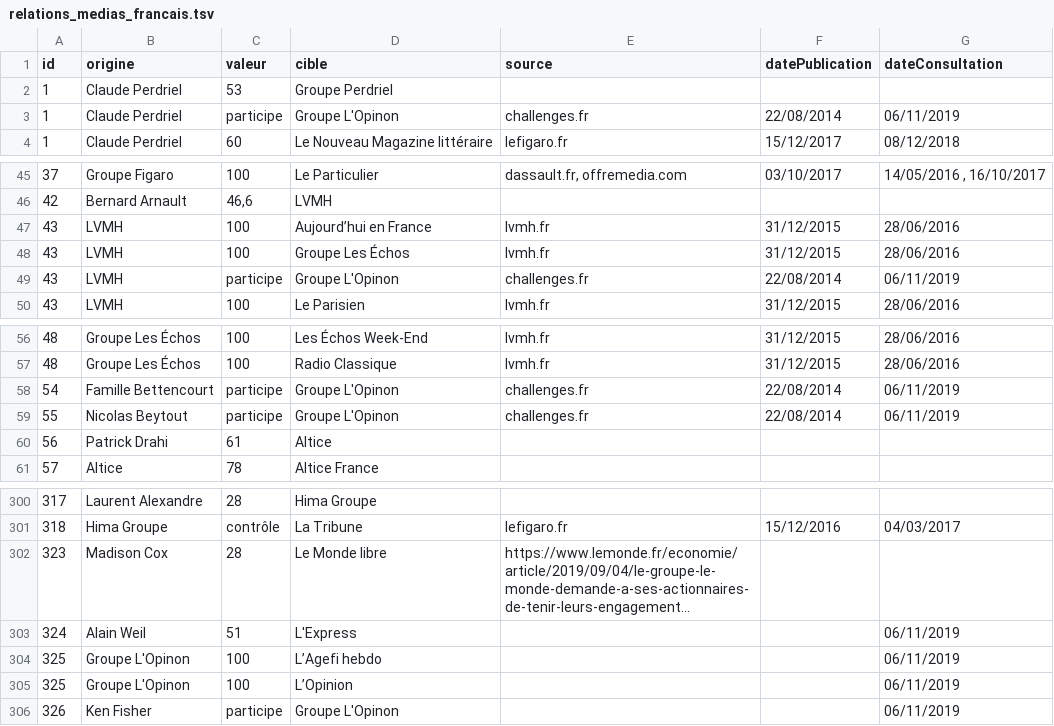
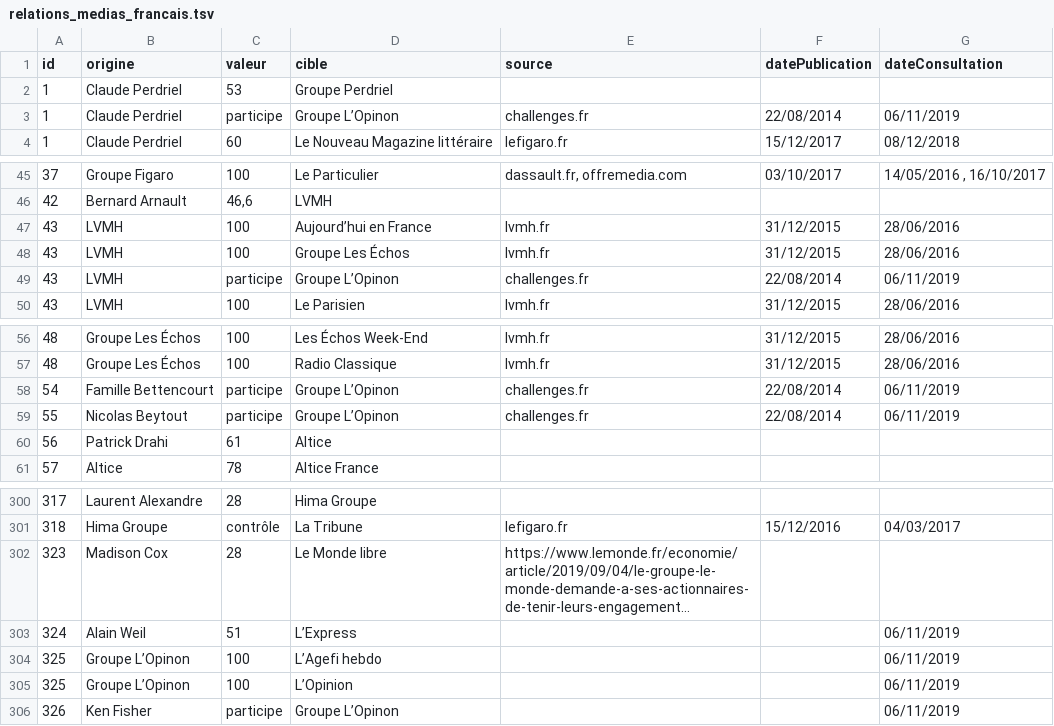
Before and after one commit to mdiplo/Medias_francais, a TSV file: relations_medias_francais.tsv, drawn as a sheet; only a part is shown, gaps mark what is left out; long unchanged cells end in …; the diff names each change by its address in the sheet, - before the commit and + after, or states it on an @@ line.

```diff
--- a/relations_medias_francais.tsv
+++ b/relations_medias_francais.tsv
-D3 (cible): Groupe L'Opinon
+D3 (cible): Groupe L’Opinon
-D49 (cible): Groupe L'Opinon
+D49 (cible): Groupe L’Opinon
-D58:D59 (cible): Groupe L'Opinon
+D58:D59 (cible): Groupe L’Opinon
-D303 (cible): L'Express
+D303 (cible): L’Express
-B304:B305 (origine): Groupe L'Opinon
+B304:B305 (origine): Groupe L’Opinon
-D306 (cible): Groupe L'Opinon
+D306 (cible): Groupe L’Opinon
```
Also changed, not shown: medias_francais.tsv.
